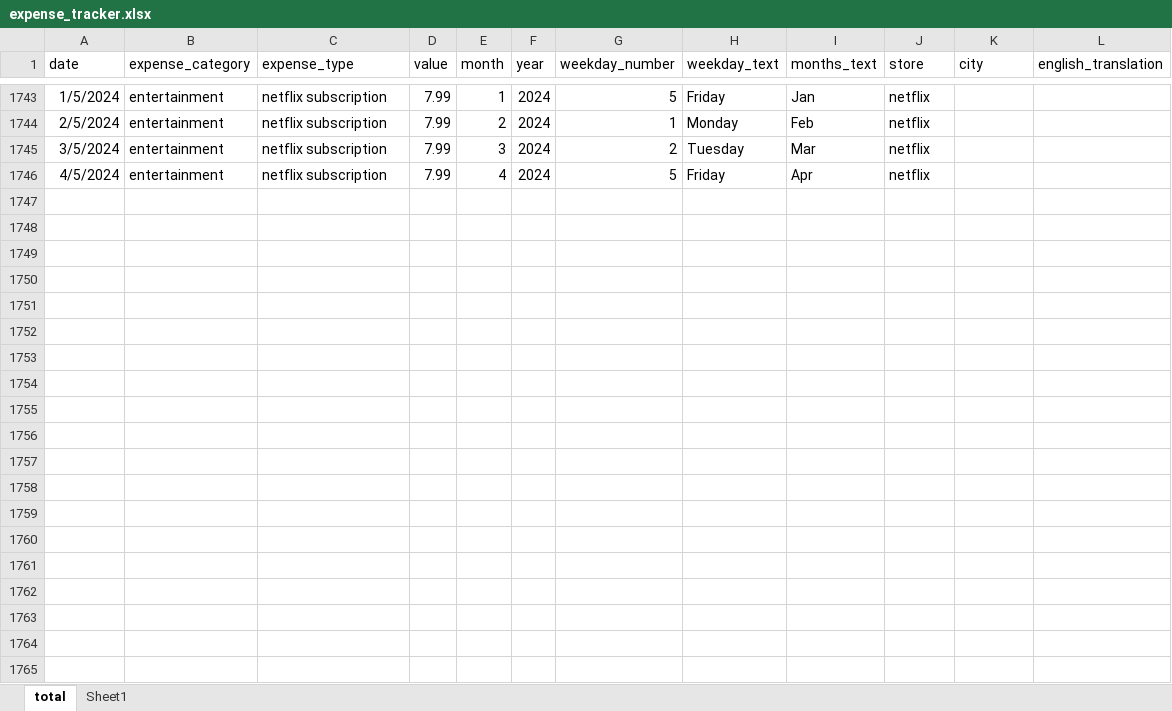
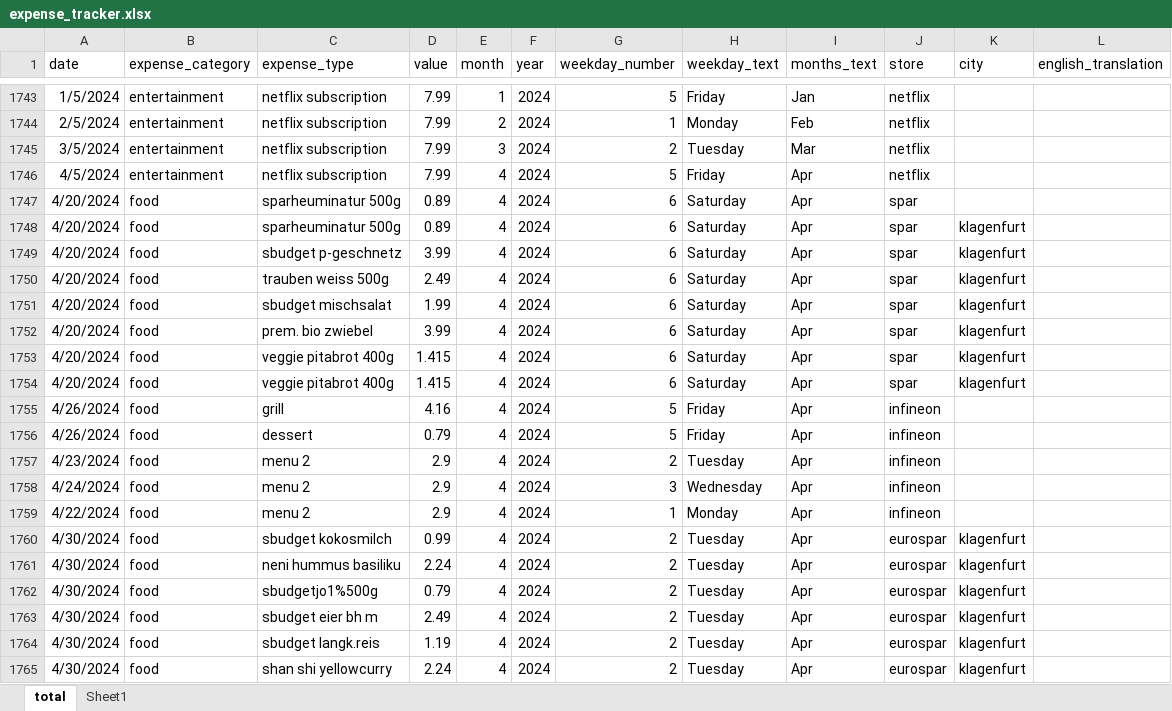
Before and after one commit to alessandro-maccario/expense_tracker_streamlit, an Excel workbook: data/expense_tracker.xlsx, sheet total, drawn as a sheet; only a part is shown, gaps mark what is left out; values as stored, in another font and other column widths than the file's, no borders; the diff covers the shown part only; the diff names each change by its address in the sheet, - before the commit and + after, or states it on an @@ line.

Commit message:
Add: add expenses for the end of April

```diff
--- a/data/expense_tracker.xlsx (sheet total)
+++ b/data/expense_tracker.xlsx (sheet total)
+row 1747: 4/20/2024 | food | sparheuminatur 500g | 0.89 | 4 | 2024 | 6 | Saturday | Apr | spar
+row 1748: 4/20/2024 | food | sparheuminatur 500g | 0.89 | 4 | 2024 | 6 | Saturday | Apr | spar | klagenfurt
+row 1749: 4/20/2024 | food | sbudget p-geschnetz | 3.99 | 4 | 2024 | 6 | Saturday | Apr | spar | klagenfurt
+row 1750: 4/20/2024 | food | trauben weiss 500g | 2.49 | 4 | 2024 | 6 | Saturday | Apr | spar | klagenfurt
+row 1751: 4/20/2024 | food | sbudget mischsalat | 1.99 | 4 | 2024 | 6 | Saturday | Apr | spar | klagenfurt
+row 1752: 4/20/2024 | food | prem. bio zwiebel | 3.99 | 4 | 2024 | 6 | Saturday | Apr | spar | klagenfurt
+row 1753: 4/20/2024 | food | veggie pitabrot 400g | 1.415 | 4 | 2024 | 6 | Saturday | Apr | spar | klagenfurt
+row 1754: 4/20/2024 | food | veggie pitabrot 400g | 1.415 | 4 | 2024 | 6 | Saturday | Apr | spar | klagenfurt
+row 1755: 4/26/2024 | food | grill | 4.16 | 4 | 2024 | 5 | Friday | Apr | infineon
+row 1756: 4/26/2024 | food | dessert | 0.79 | 4 | 2024 | 5 | Friday | Apr | infineon
+row 1757: 4/23/2024 | food | menu 2 | 2.9 | 4 | 2024 | 2 | Tuesday | Apr | infineon
+row 1758: 4/24/2024 | food | menu 2 | 2.9 | 4 | 2024 | 3 | Wednesday | Apr | infineon
+row 1759: 4/22/2024 | food | menu 2 | 2.9 | 4 | 2024 | 1 | Monday | Apr | infineon
+row 1760: 4/30/2024 | food | sbudget kokosmilch | 0.99 | 4 | 2024 | 2 | Tuesday | Apr | eurospar | klagenfurt
+row 1761: 4/30/2024 | food | neni hummus basiliku | 2.24 | 4 | 2024 | 2 | Tuesday | Apr | eurospar | klagenfurt
+row 1762: 4/30/2024 | food | sbudgetjo1%500g | 0.79 | 4 | 2024 | 2 | Tuesday | Apr | eurospar | klagenfurt
+row 1763: 4/30/2024 | food | sbudget eier bh m | 2.49 | 4 | 2024 | 2 | Tuesday | Apr | eurospar | klagenfurt
+row 1764: 4/30/2024 | food | sbudget langk.reis | 1.19 | 4 | 2024 | 2 | Tuesday | Apr | eurospar | klagenfurt
+row 1765: 4/30/2024 | food | shan shi yellowcurry | 2.24 | 4 | 2024 | 2 | Tuesday | Apr | eurospar | klagenfurt
```
Also changed, not shown: 59 added rows elsewhere in this sheet.
